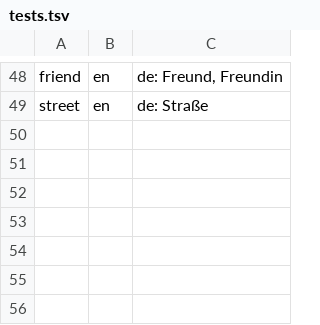
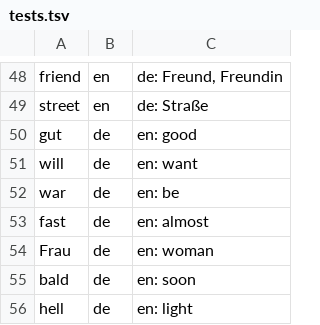
Before and after one commit to gregth/lookup-word, a TSV file: packs/de/tests.tsv, drawn as a sheet; only a part is shown, gaps mark what is left out; the diff names each change by its address in the sheet, - before the commit and + after, or states it on an @@ line.

```diff
--- a/packs/de/tests.tsv
+++ b/packs/de/tests.tsv
+row 50: gut | de | en: good
+row 51: will | de | en: want
+row 52: war | de | en: be
+row 53: fast | de | en: almost
+row 54: Frau | de | en: woman
+row 55: bald | de | en: soon
+row 56: hell | de | en: light
```
Also changed, not shown: packs/en/tests.tsv, packs/es/tests.tsv, 10 other files.
